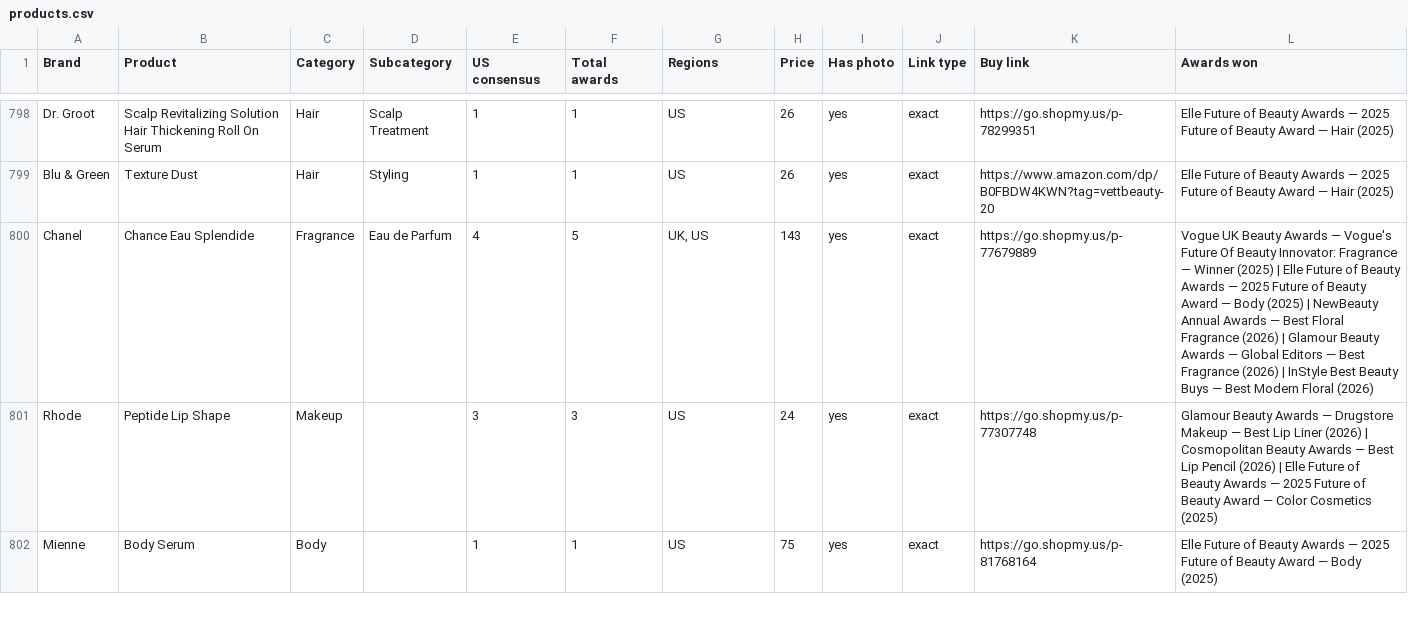
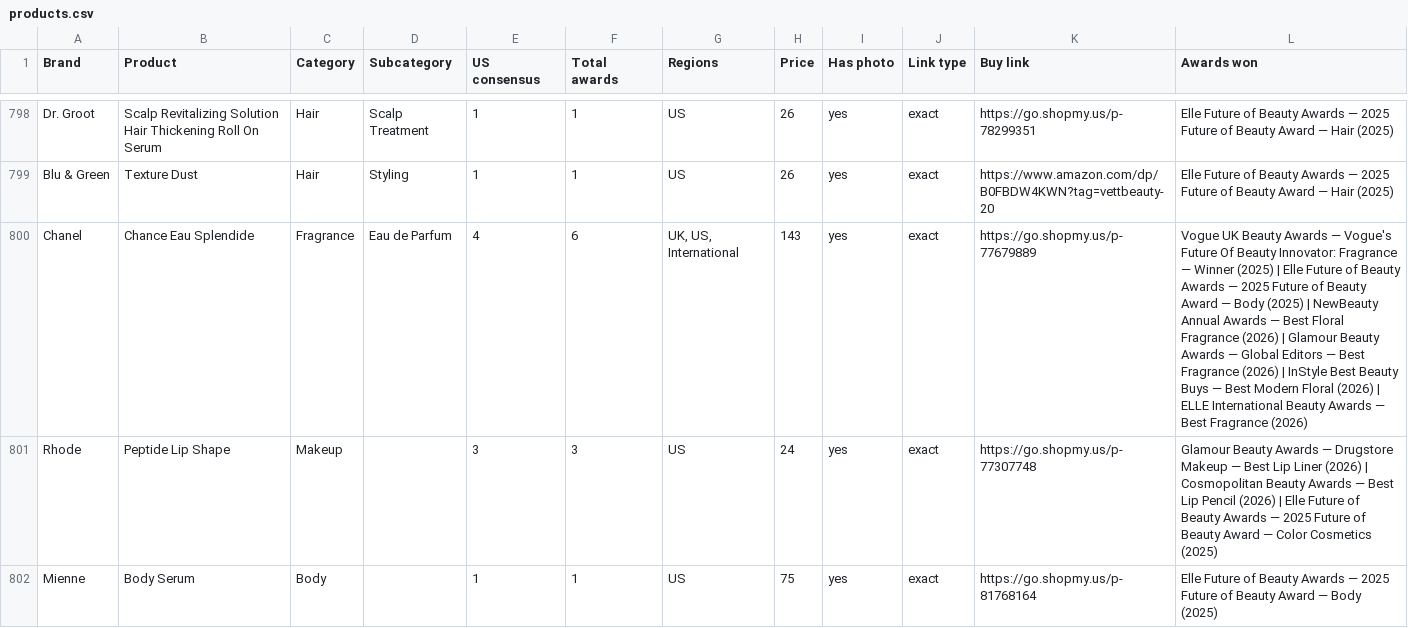
Before and after one commit to vettbty/vettbeauty-scaffold, a CSV file: products.csv, drawn as a sheet; only a part is shown, gaps mark what is left out; the diff covers the shown part only.

```diff
--- a/products.csv
+++ b/products.csv
@@ -799,3 +799,3 @@ Dr. Groot,Scalp Revitalizing Solution Hair Thickening Roll On Serum,Hair,Scalp T
 Blu & Green,Texture Dust,Hair,Styling,1,1,US,26,yes,exact,https://www.amazon.com/dp/B0FBDW4KWN?tag=vettbeauty-20,Elle Future of Beauty Awards — 2025 Future of Beauty Award — Hair (2025)
-Chanel,Chance Eau Splendide,Fragrance,Eau de Parfum,4,5,"UK, US",143,yes,exact,https://go.shopmy.us/p-77679889,Vogue UK Beauty Awards — Vogue's Future Of Beauty Innovator: Fragrance — Winner (2025)  |  Elle Future of Beauty Awards — 2025 Future of Beauty Award — Body (2025)  |  NewBeauty Annual Awards — Best Floral Fragrance (2026)  |  Glamour Beauty Awards — Global Editors — Best Fragrance (2026)  |  InStyle Best Beauty Buys — Best Modern Floral (2026)
+Chanel,Chance Eau Splendide,Fragrance,Eau de Parfum,4,6,"UK, US, International",143,yes,exact,https://go.shopmy.us/p-77679889,Vogue UK Beauty Awards — Vogue's Future Of Beauty Innovator: Fragrance — Winner (2025)  |  Elle Future of Beauty Awards — 2025 Future of Beauty Award — Body (2025)  |  NewBeauty Annual Awards — Best Floral Fragrance (2026)  |  Glamour Beauty Awards — Global Editors — Best Fragrance (2026)  |  InStyle Best Beauty Buys — Best Modern Floral (2026)  |  ELLE International Beauty Awards — Best Fragrance (2026)
 Rhode,Peptide Lip Shape,Makeup,,3,3,US,24,yes,exact,https://go.shopmy.us/p-77307748,Glamour Beauty Awards — Drugstore Makeup — Best Lip Liner (2026)  |  Cosmopolitan Beauty Awards — Best Lip Pencil (2026)  |  Elle Future of Beauty Awards — 2025 Future of Beauty Award — Color Cosmetics (2025)
```
Also changed, not shown: 14 added rows and 15 edited cells elsewhere in this file, 3 other files.
